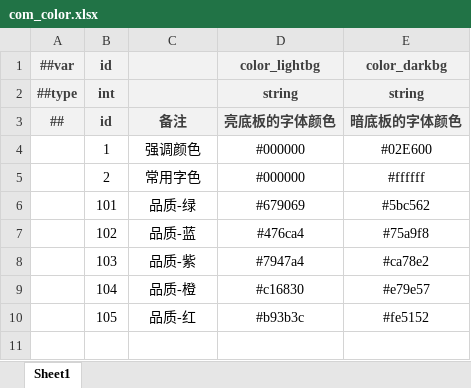
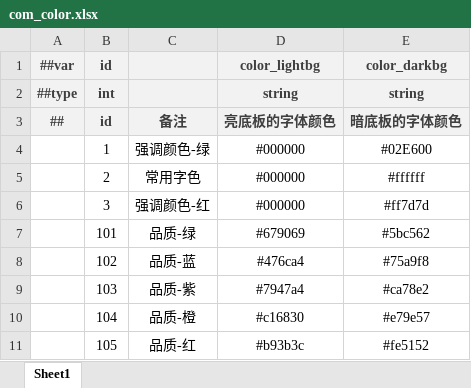
Before and after one commit to BroochWu/ZiStar, an Excel workbook: _ConfigExcels/Datas/com_color.xlsx, sheet Sheet1, drawn as a sheet; values as stored, in another font and other column widths than the file's, no borders; the diff names each change by its address in the sheet, - before the commit and + after, or states it on an @@ line.

```diff
--- a/_ConfigExcels/Datas/com_color.xlsx (sheet Sheet1)
+++ b/_ConfigExcels/Datas/com_color.xlsx (sheet Sheet1)
-C4: 强调颜色
+C4: 强调颜色-绿
+row 6:  | 3 | 强调颜色-红 | #000000 | #ff7d7d
```
Also changed, not shown: _ConfigExcels/Datas/__tables__.xlsx, _ConfigExcels/Datas/player_data.xlsx, 20 other files.
